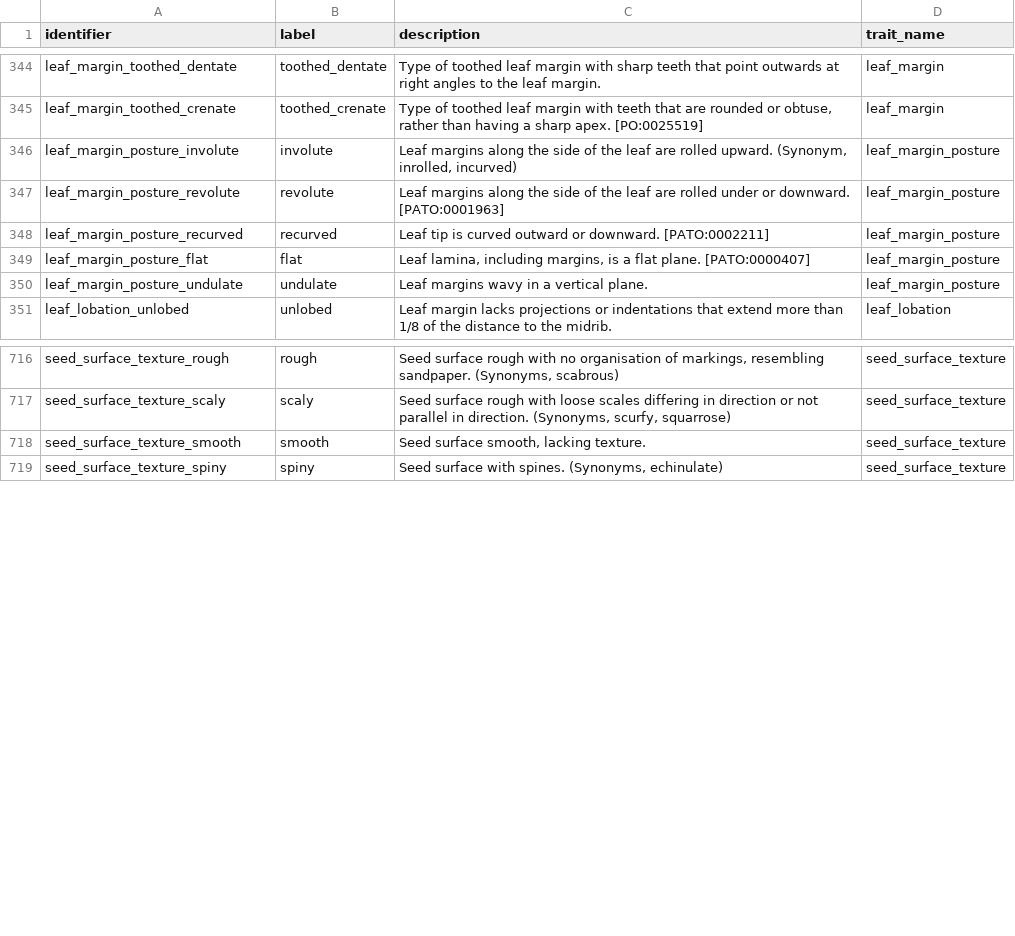
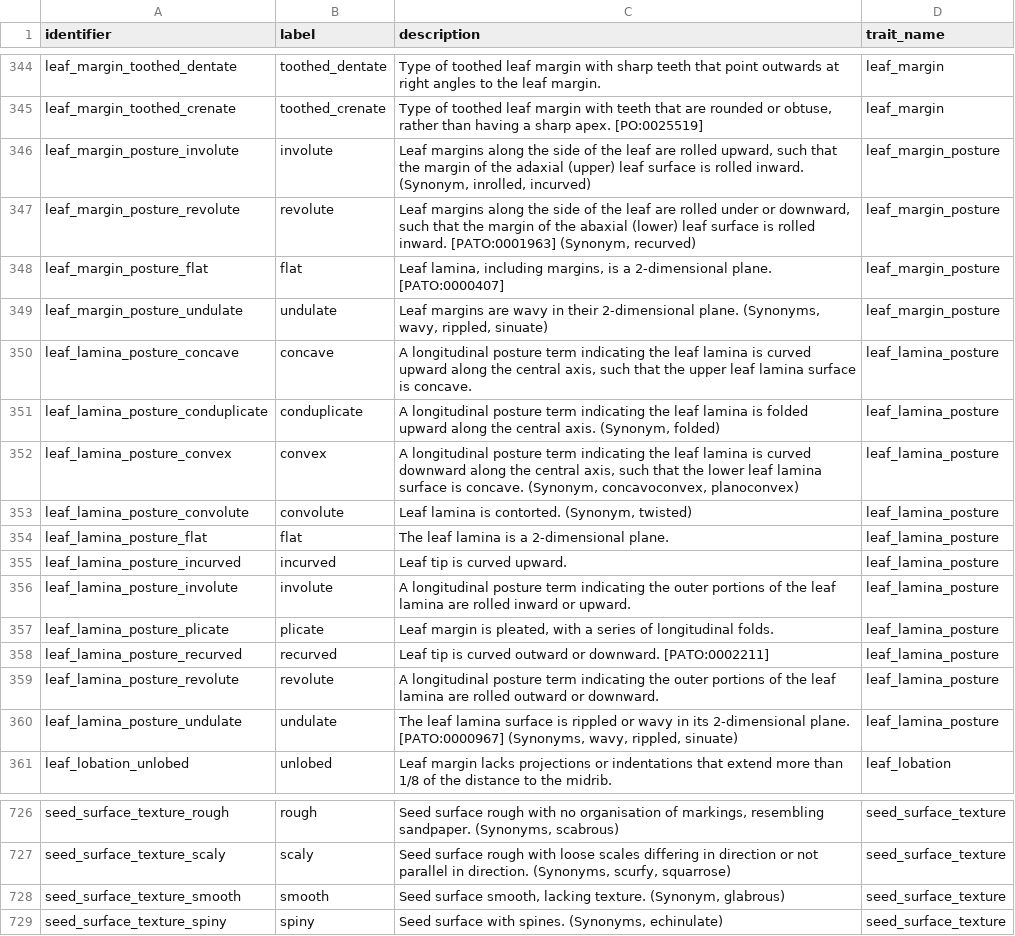
Before and after one commit to traitecoevo/APD, a CSV file: data/APD_categorical_values.csv, drawn as a sheet; only a part is shown, gaps mark what is left out.

Commit message:
Edits to traits (#13)
* Change author order
* merge in branch with small edits to traits
* includes final leaf morphology trait edits (for scraped data)
* includes additional root hydraulics traits suggested by reviewers
* remove XX placeholder

---------

Co-authored-by: Daniel Falster <daniel.falster@unsw.edu.au>

```diff
--- a/data/APD_categorical_values.csv
+++ b/data/APD_categorical_values.csv
@@ -345,7 +345,17 @@ leaf_margin_toothed_dentate,toothed_dentate,Type of toothed leaf margin with sha
 leaf_margin_toothed_crenate,toothed_crenate,"Type of toothed leaf margin with teeth that are rounded or obtuse, rather than having a sharp apex. [PO:0025519]",leaf_margin
-leaf_margin_posture_involute,involute,"Leaf margins along the side of the leaf are rolled upward. (Synonym, inrolled, incurved)",leaf_margin_posture
-leaf_margin_posture_revolute,revolute,Leaf margins along the side of the leaf are rolled under or downward. [PATO:0001963],leaf_margin_posture
-leaf_margin_posture_recurved,recurved,Leaf tip is curved outward or downward. [PATO:0002211],leaf_margin_posture
-leaf_margin_posture_flat,flat,"Leaf lamina, including margins, is a flat plane. [PATO:0000407]",leaf_margin_posture
-leaf_margin_posture_undulate,undulate,Leaf margins wavy in a vertical plane.,leaf_margin_posture
+leaf_margin_posture_involute,involute,"Leaf margins along the side of the leaf are rolled upward, such that the margin of the adaxial (upper) leaf surface is rolled inward. (Synonym, inrolled, incurved)",leaf_margin_posture
+leaf_margin_posture_revolute,revolute,"Leaf margins along the side of the leaf are rolled under or downward, such that the margin of the abaxial (lower) leaf surface is rolled inward. [PATO:0001963] (Synonym, recurved)",leaf_margin_posture
+leaf_margin_posture_flat,flat,"Leaf lamina, including margins, is a 2-dimensional plane. [PATO:0000407]",leaf_margin_posture
+leaf_margin_posture_undulate,undulate,"Leaf margins are wavy in their 2-dimensional plane. (Synonyms, wavy, rippled, sinuate)",leaf_margin_posture
+leaf_lamina_posture_concave,concave,"A longitudinal posture term indicating the leaf lamina is curved upward along the central axis, such that the upper leaf lamina surface is concave.",leaf_lamina_posture
+leaf_lamina_posture_conduplicate,conduplicate,"A longitudinal posture term indicating the leaf lamina is folded upward along the central axis. (Synonym, folded)",leaf_lamina_posture
+leaf_lamina_posture_convex,convex,"A longitudinal posture term indicating the leaf lamina is curved downward along the central axis, such that the lower leaf lamina surface is concave. (Synonym, concavoconvex, planoconvex)",leaf_lamina_posture
+leaf_lamina_posture_convolute,convolute,"Leaf lamina is contorted. (Synonym, twisted)",leaf_lamina_posture
+leaf_lamina_posture_flat,flat,The leaf lamina is a 2-dimensional plane.,leaf_lamina_posture
+leaf_lamina_posture_incurved,incurved,Leaf tip is curved upward.,leaf_lamina_posture
+leaf_lamina_posture_involute,involute,A longitudinal posture term indicating the outer portions of the leaf lamina are rolled inward or upward.,leaf_lamina_posture
+leaf_lamina_posture_plicate,plicate,"Leaf margin is pleated, with a series of longitudinal folds.",leaf_lamina_posture
+leaf_lamina_posture_recurved,recurved,Leaf tip is curved outward or downward. [PATO:0002211],leaf_lamina_posture
+leaf_lamina_posture_revolute,revolute,A longitudinal posture term indicating the outer portions of the leaf lamina are rolled outward or downward.,leaf_lamina_posture
+leaf_lamina_posture_undulate,undulate,"The leaf lamina surface is rippled or wavy in its 2-dimensional plane. [PATO:0000967]  (Synonyms, wavy, rippled, sinuate)",leaf_lamina_posture
 leaf_lobation_unlobed,unlobed,Leaf margin lacks projections or indentations that extend more than 1/8 of the distance to the midrib.,leaf_lobation
@@ -717,3 +727,3 @@ seed_surface_texture_rough,rough,"Seed surface rough with no organisation of mar
 seed_surface_texture_scaly,scaly,"Seed surface rough with loose scales differing in direction or not parallel in direction. (Synonyms, scurfy, squarrose)",seed_surface_texture
-seed_surface_texture_smooth,smooth,"Seed surface smooth, lacking texture.",seed_surface_texture
+seed_surface_texture_smooth,smooth,"Seed surface smooth, lacking texture. (Synonym, glabrous)",seed_surface_texture
 seed_surface_texture_spiny,spiny,"Seed surface with spines. (Synonyms, echinulate)",seed_surface_texture
```
Also changed, not shown: 4 other files.
